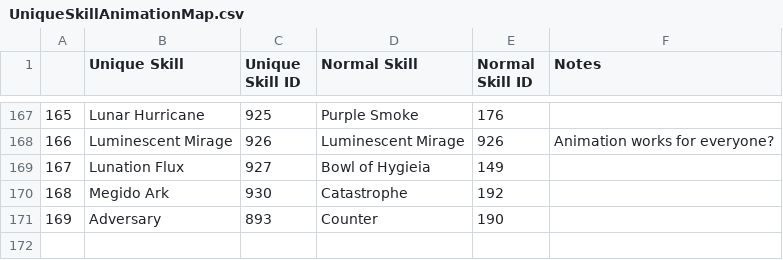
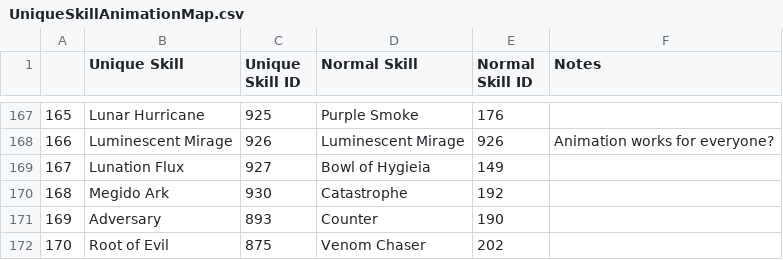
Before and after one commit to Sjerver/smtVV-rando, a CSV file: base/UniqueSkillAnimationMap.csv, drawn as a sheet; only a part is shown, gaps mark what is left out.

Commit message:
Added Root of Evil to unique skill anim replacements and adds instructions for user in the event of unexpected errors during generation

```diff
--- a/base/UniqueSkillAnimationMap.csv
+++ b/base/UniqueSkillAnimationMap.csv
@@ -171 +171,2 @@
 169,Adversary,893,Counter,190,
+170,Root of Evil,875,Venom Chaser,202,
```
Also changed, not shown: 1 other file.
